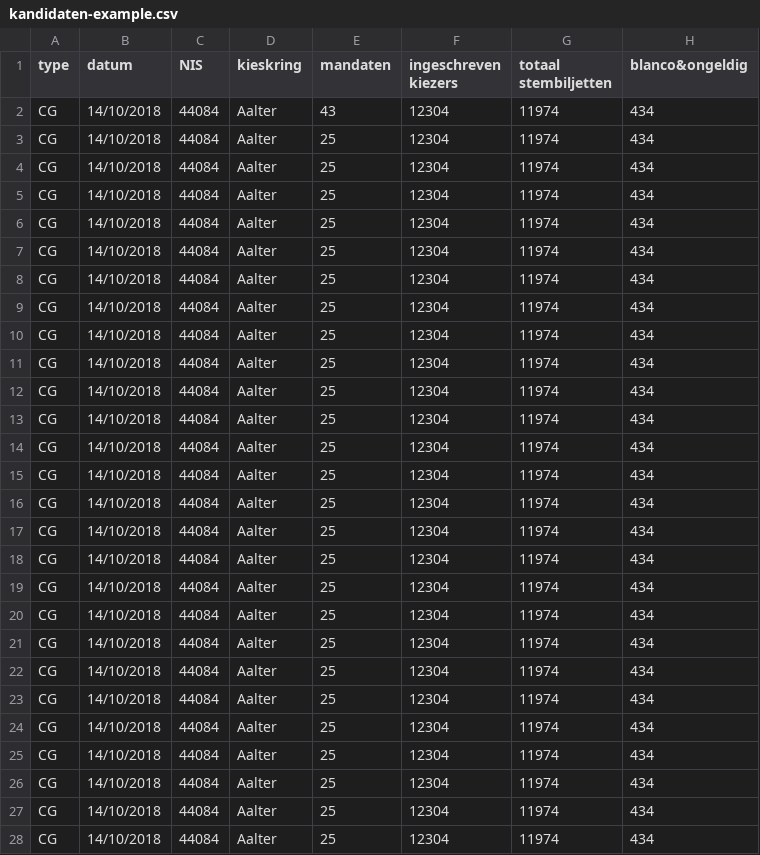
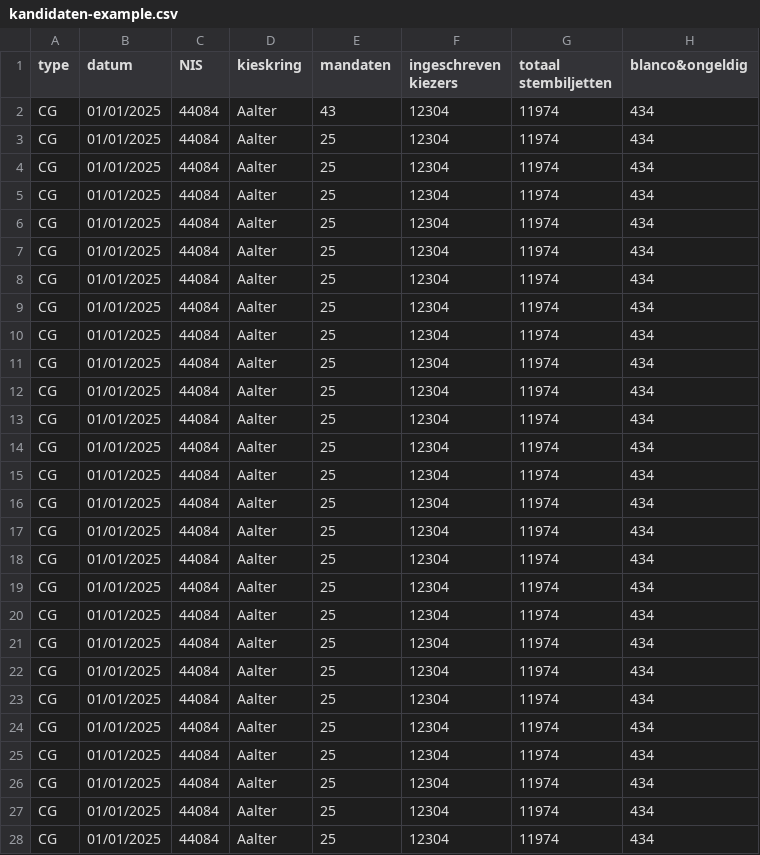
Before and after one commit to lblod/kieslijsten-converter, a CSV file: data/input/kandidaten-example.csv, drawn as a sheet; only a part is shown; the diff covers the shown part only; the diff names each change by its address in the sheet, - before the commit and + after, or states it on an @@ line.

Commit message:
LMB-395: update example and docker compose with new start date 01/01/2025

```diff
--- a/data/input/kandidaten-example.csv
+++ b/data/input/kandidaten-example.csv
-B2:B28 (datum): 14/10/2018
+B2:B28 (datum): 01/01/2025
```
Also changed, not shown: 65 edited cells elsewhere in this file, 1 other file.
